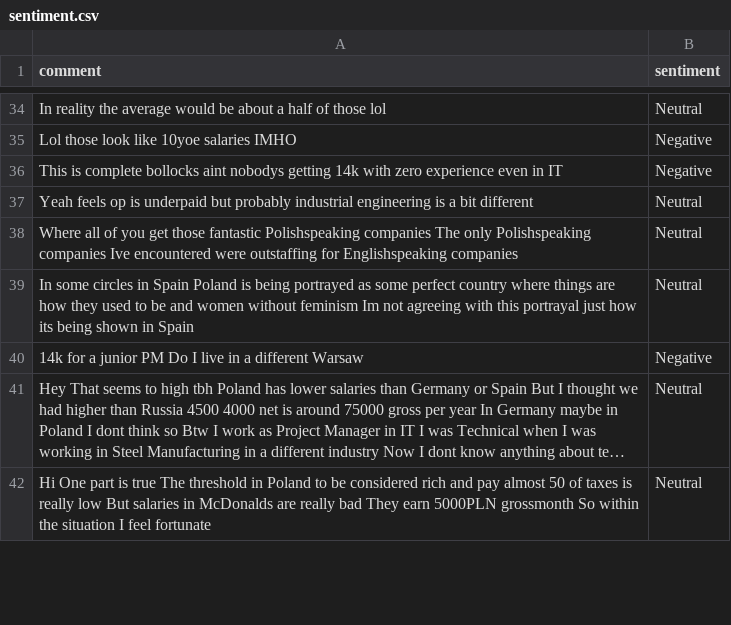
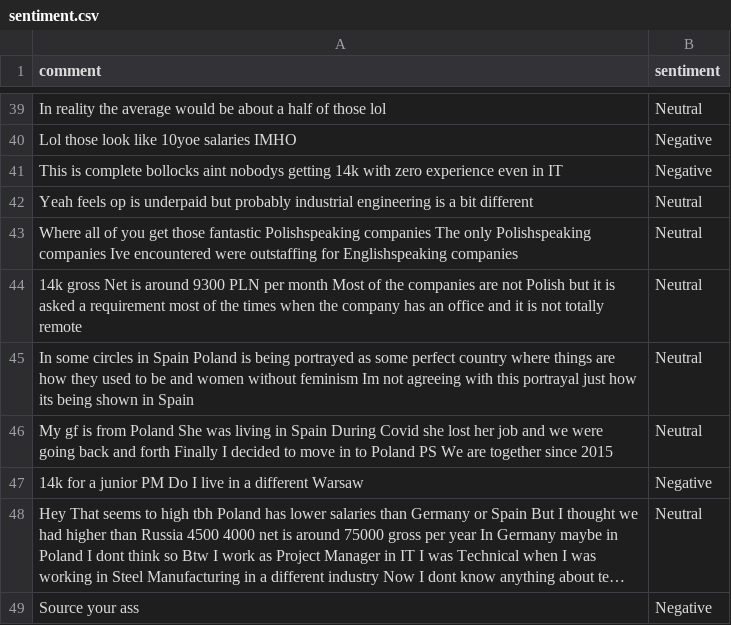
Before and after one commit to felixabraham670706/sentiment, a CSV file: sentiment.csv, drawn as a sheet; only a part is shown, gaps mark what is left out; the shorter side is filled out with more unchanged rows; long unchanged cells end in …; the diff covers the shown part only; the diff names each change by its address in the sheet, - before the commit and + after, or states it on an @@ line.

```diff
--- a/sentiment.csv
+++ b/sentiment.csv
+row 44: 14k gross Net is around 9300 PLN per month Most of the companies are not Polish but it is asked a requirement most of the times when the company has an office and it is not totally remote | Neutral
+row 46: My gf is from Poland She was living in Spain During Covid she lost her job and we were going back and forth Finally I decided to move in to Poland PS We are together since 2015 | Neutral
+row 49: Source your ass | Negative
```
Also changed, not shown: 9 added rows and 10 edited cells elsewhere in this file.
